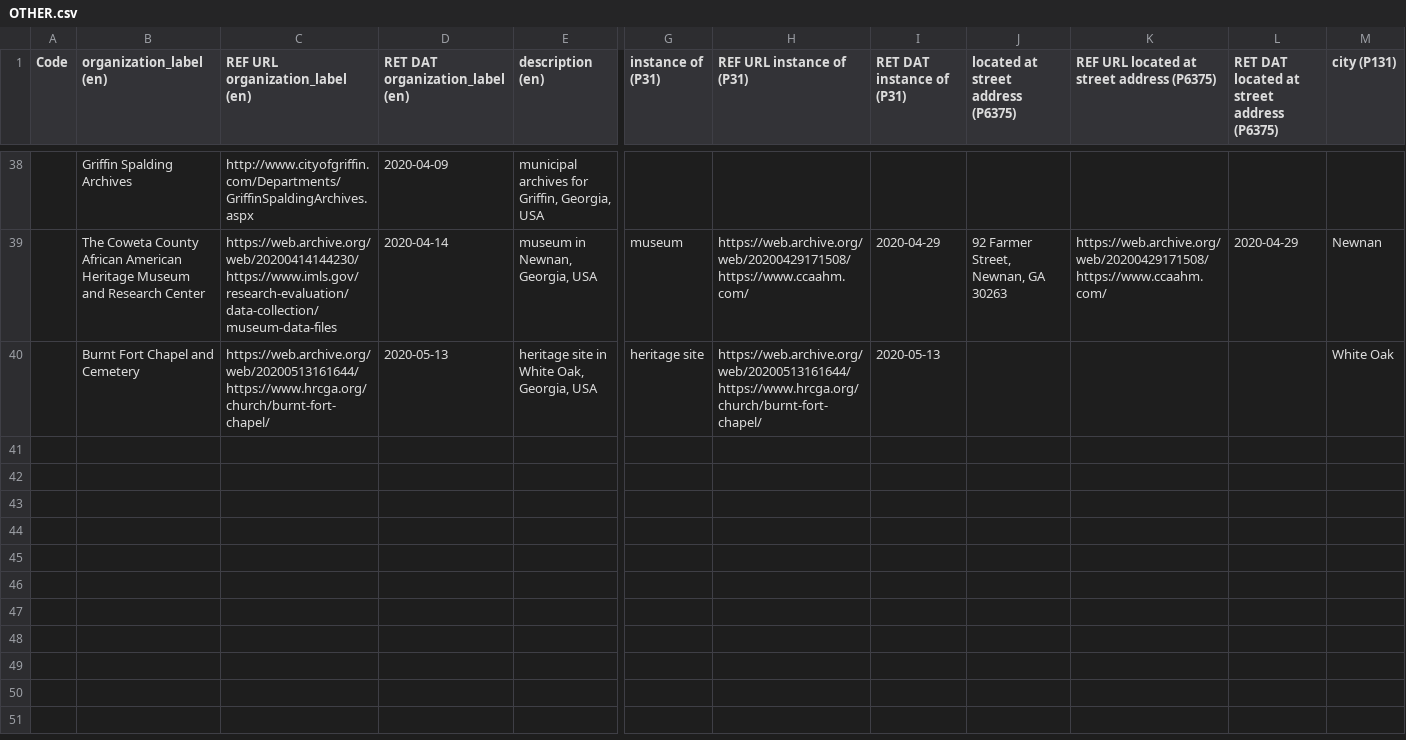
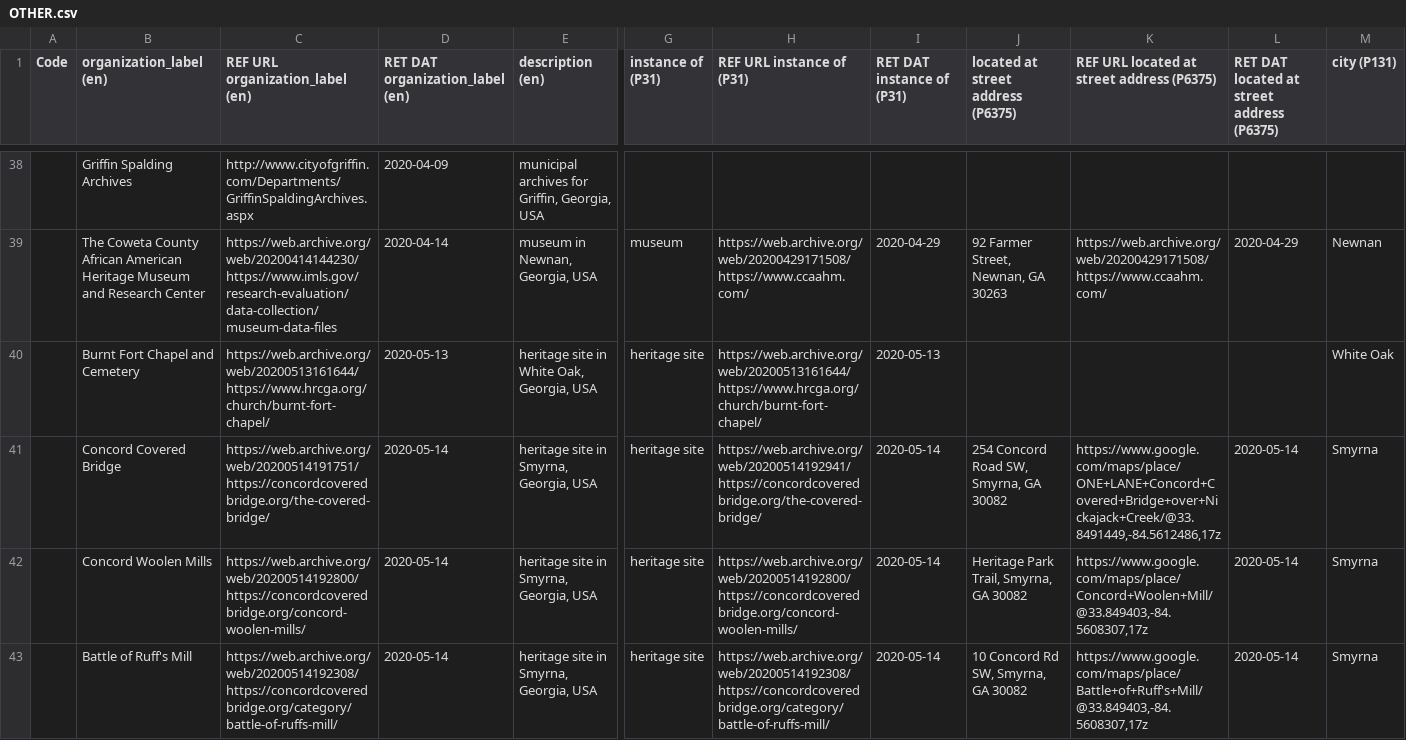
Before and after one commit to AUC-Woodruff-Library/GaNCH-data, a CSV file: data/OTHER.csv, drawn as a sheet; only a part is shown, gaps mark what is left out; rows hold the shown columns only; the diff names each change by its address in the sheet, - before the commit and + after, or states it on an @@ line.

```diff
--- a/data/OTHER.csv
+++ b/data/OTHER.csv
+row 41:  | Concord Covered Bridge | https://web.archive.org/web/20200514191751/https://concordcoveredbridge.org/the-covered-bridge/ | 2020-05-14 | heritage site in Smyrna, Georgia, USA | heritage site | https://web.archive.org/web/20200514192941/https://concordcoveredbridge.org/the-covered-bridge/ | 2020-05-14 | 254 Concord Road SW, Smyrna, GA 30082 | https://www.google.com/maps/place/ONE+LANE+Concord+Covered+Bridge+over+Nickajack+Creek/@33.8491449,-84.5612486,17z | 2020-05-14 | Smyrna
+row 42:  | Concord Woolen Mills | https://web.archive.org/web/20200514192800/https://concordcoveredbridge.org/concord-woolen-mills/ | 2020-05-14 | heritage site in Smyrna, Georgia, USA | heritage site | https://web.archive.org/web/20200514192800/https://concordcoveredbridge.org/concord-woolen-mills/ | 2020-05-14 | Heritage Park Trail, Smyrna, GA 30082 | https://www.google.com/maps/place/Concord+Woolen+Mill/@33.849403,-84.5608307,17z | 2020-05-14 | Smyrna
+row 43:  | Battle of Ruff's Mill | https://web.archive.org/web/20200514192308/https://concordcoveredbridge.org/category/battle-of-ruffs-mill/ | 2020-05-14 | heritage site in Smyrna, Georgia, USA | heritage site | https://web.archive.org/web/20200514192308/https://concordcoveredbridge.org/category/battle-of-ruffs-mill/ | 2020-05-14 | 10 Concord Rd SW, Smyrna, GA 30082 | https://www.google.com/maps/place/Battle+of+Ruff's+Mill/@33.849403,-84.5608307,17z | 2020-05-14 | Smyrna
```
Also changed, not shown: data/IMLSS.csv.
